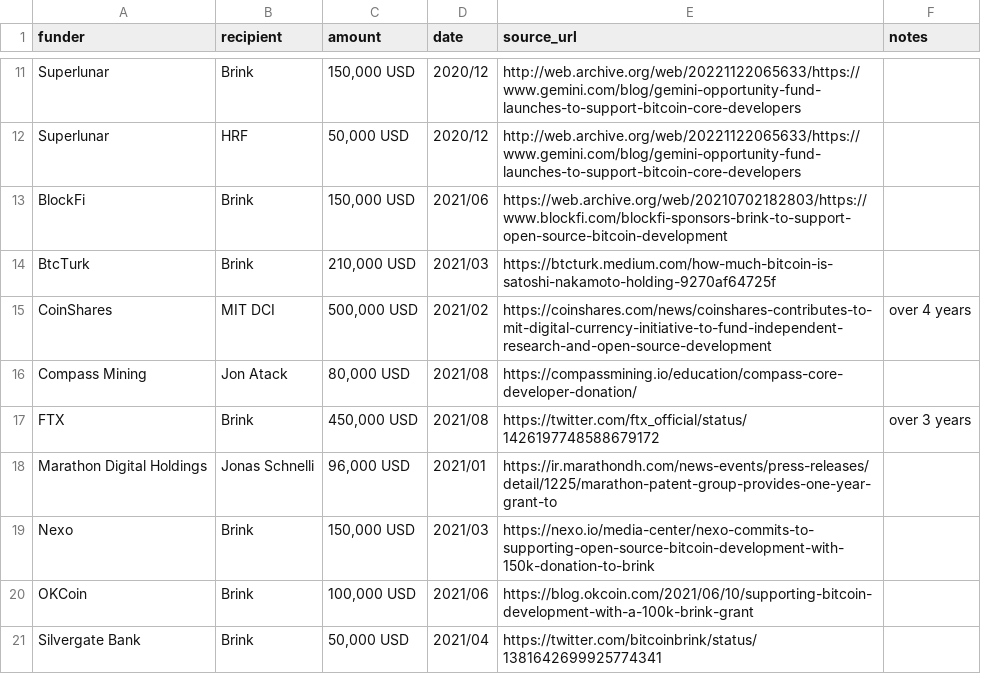
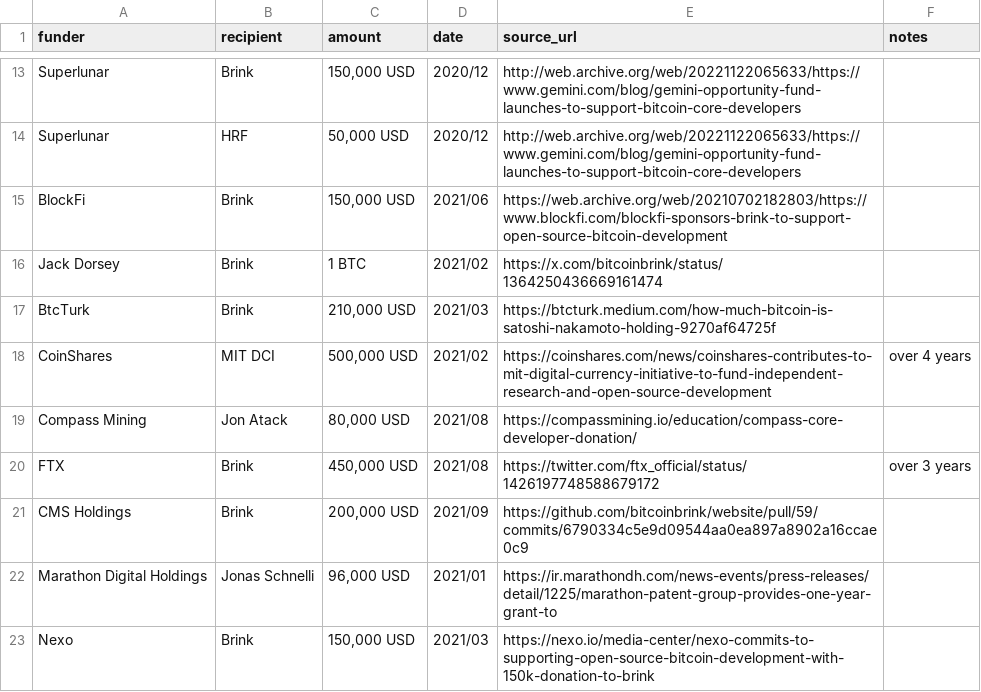
Before and after one commit to whofundsbitcoin/website, a CSV file: funding.csv, drawn as a sheet; only a part is shown, gaps mark what is left out; the shorter side is filled out with more unchanged rows; the diff covers the shown part only; the diff names each change by its address in the sheet, - before the commit and + after, or states it on an @@ line.

Commit message:
add donations to Brink

```diff
--- a/funding.csv
+++ b/funding.csv
+row 16: Jack Dorsey | Brink | 1 BTC | 2021/02 | https://x.com/bitcoinbrink/status/1364250436669161474
+row 21: CMS Holdings | Brink | 200,000 USD | 2021/09 | https://github.com/bitcoinbrink/website/pull/59/commits/6790334c5e9d09544aa0ea897a8902a16ccae0c9
```
Also changed, not shown: 18 added rows elsewhere in this file.
